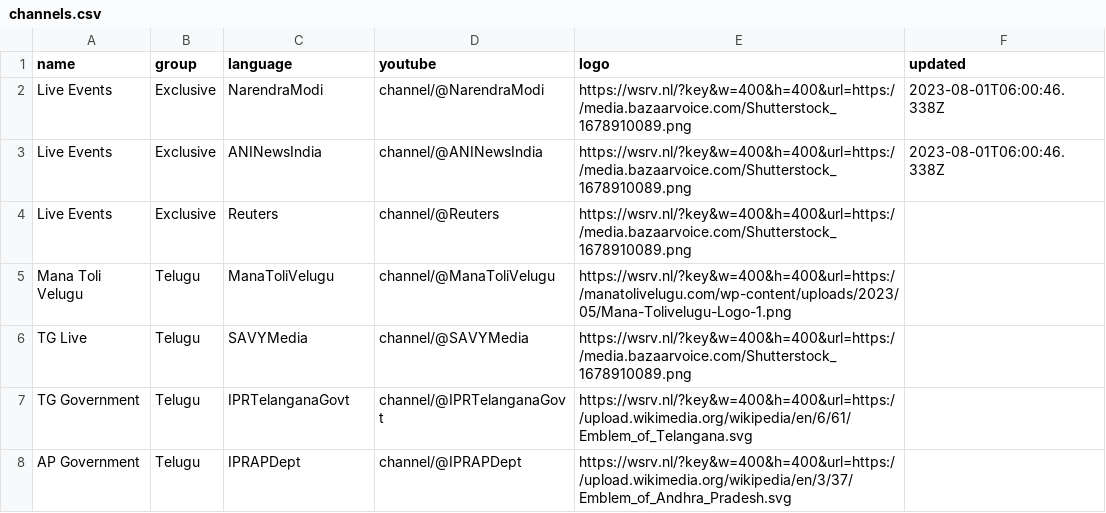
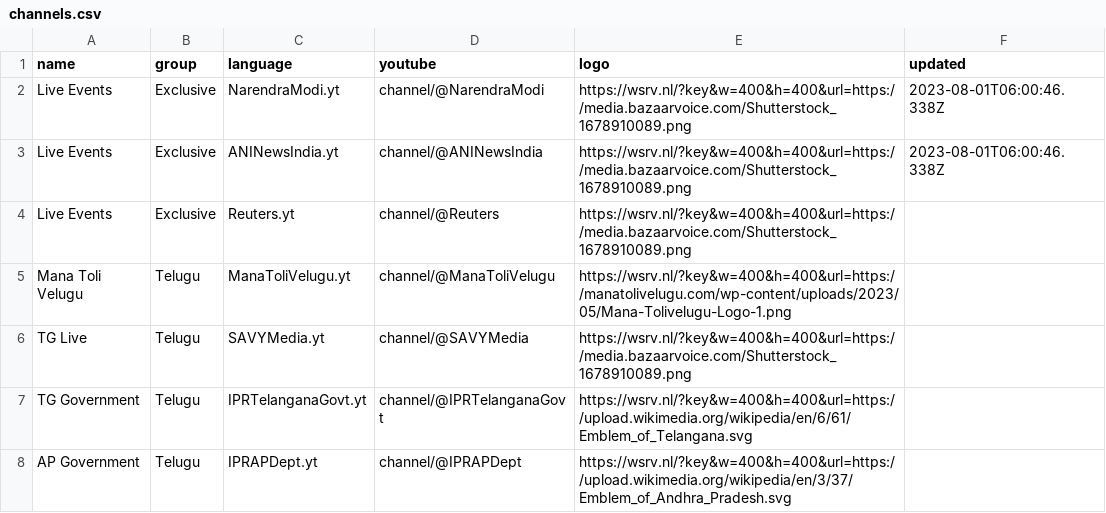
Before and after one commit to 757mnr/iptv-youtube-live, a CSV file: channels.csv, drawn as a sheet.

Commit message:
Update channels.csv

```diff
--- a/channels.csv
+++ b/channels.csv
@@ -1,8 +1,8 @@
 name,group,language,youtube,logo,updated
-Live Events ,Exclusive,NarendraModi,channel/@NarendraModi,https://wsrv.nl/?key&w=400&h=400&url=https://media.bazaarvoice.com/Shutterstock_1678910089.png,2023-08-01T06:00:46.338Z
-Live Events ,Exclusive,ANINewsIndia,channel/@ANINewsIndia,https://wsrv.nl/?key&w=400&h=400&url=https://media.bazaarvoice.com/Shutterstock_1678910089.png,2023-08-01T06:00:46.338Z
-Live Events ,Exclusive,Reuters,channel/@Reuters,https://wsrv.nl/?key&w=400&h=400&url=https://media.bazaarvoice.com/Shutterstock_1678910089.png,
-Mana Toli Velugu ,Telugu,ManaToliVelugu,channel/@ManaToliVelugu,https://wsrv.nl/?key&w=400&h=400&url=https://manatolivelugu.com/wp-content/uploads/2023/05/Mana-Tolivelugu-Logo-1.png,
-TG Live ,Telugu,SAVYMedia,channel/@SAVYMedia,https://wsrv.nl/?key&w=400&h=400&url=https://media.bazaarvoice.com/Shutterstock_1678910089.png,
-TG Government, Telugu,IPRTelanganaGovt,channel/@IPRTelanganaGovt,https://wsrv.nl/?key&w=400&h=400&url=https://upload.wikimedia.org/wikipedia/en/6/61/Emblem_of_Telangana.svg,
-AP Government, Telugu,IPRAPDept,channel/@IPRAPDept,https://wsrv.nl/?key&w=400&h=400&url=https://upload.wikimedia.org/wikipedia/en/3/37/Emblem_of_Andhra_Pradesh.svg,
+Live Events ,Exclusive,NarendraModi.yt,channel/@NarendraModi,https://wsrv.nl/?key&w=400&h=400&url=https://media.bazaarvoice.com/Shutterstock_1678910089.png,2023-08-01T06:00:46.338Z
+Live Events ,Exclusive,ANINewsIndia.yt,channel/@ANINewsIndia,https://wsrv.nl/?key&w=400&h=400&url=https://media.bazaarvoice.com/Shutterstock_1678910089.png,2023-08-01T06:00:46.338Z
+Live Events ,Exclusive,Reuters.yt,channel/@Reuters,https://wsrv.nl/?key&w=400&h=400&url=https://media.bazaarvoice.com/Shutterstock_1678910089.png,
+Mana Toli Velugu ,Telugu,ManaToliVelugu.yt,channel/@ManaToliVelugu,https://wsrv.nl/?key&w=400&h=400&url=https://manatolivelugu.com/wp-content/uploads/2023/05/Mana-Tolivelugu-Logo-1.png,
+TG Live ,Telugu,SAVYMedia.yt,channel/@SAVYMedia,https://wsrv.nl/?key&w=400&h=400&url=https://media.bazaarvoice.com/Shutterstock_1678910089.png,
+TG Government, Telugu,IPRTelanganaGovt.yt,channel/@IPRTelanganaGovt,https://wsrv.nl/?key&w=400&h=400&url=https://upload.wikimedia.org/wikipedia/en/6/61/Emblem_of_Telangana.svg,
+AP Government, Telugu,IPRAPDept.yt,channel/@IPRAPDept,https://wsrv.nl/?key&w=400&h=400&url=https://upload.wikimedia.org/wikipedia/en/3/37/Emblem_of_Andhra_Pradesh.svg,
```
